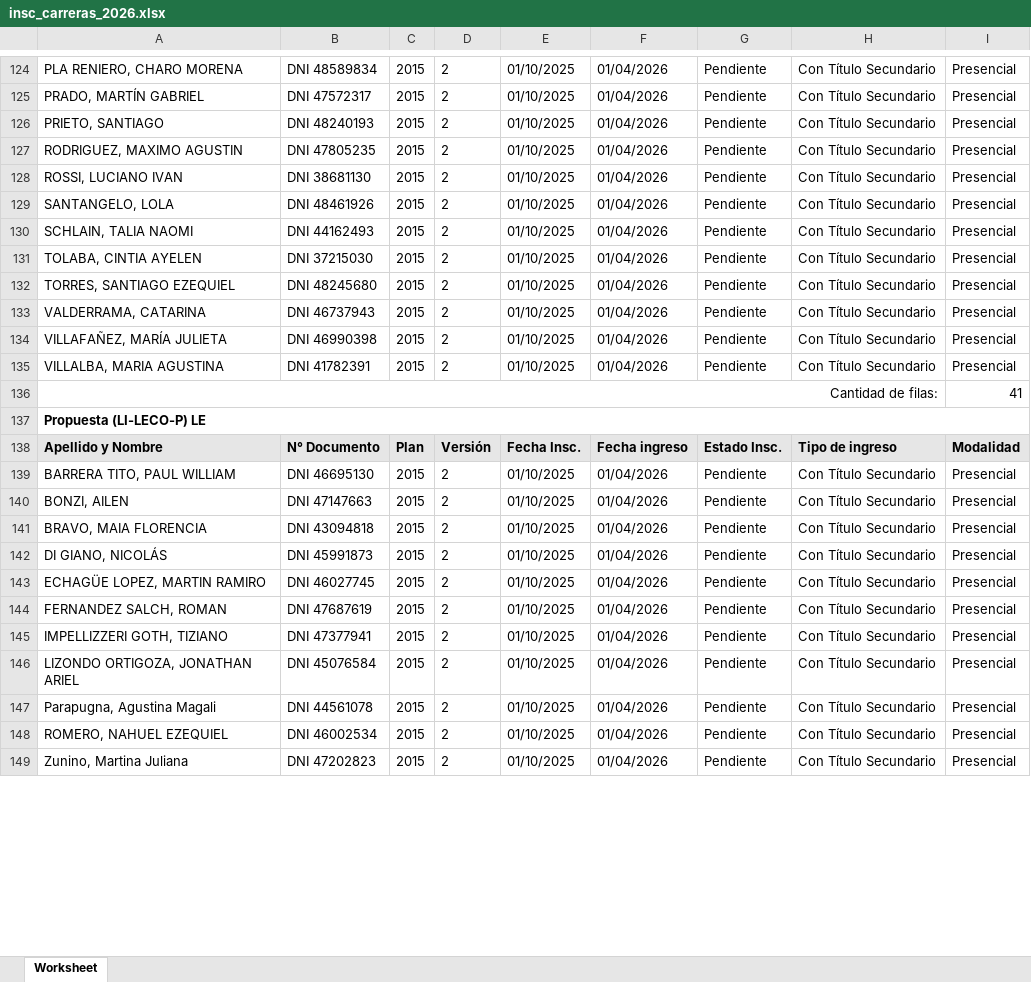
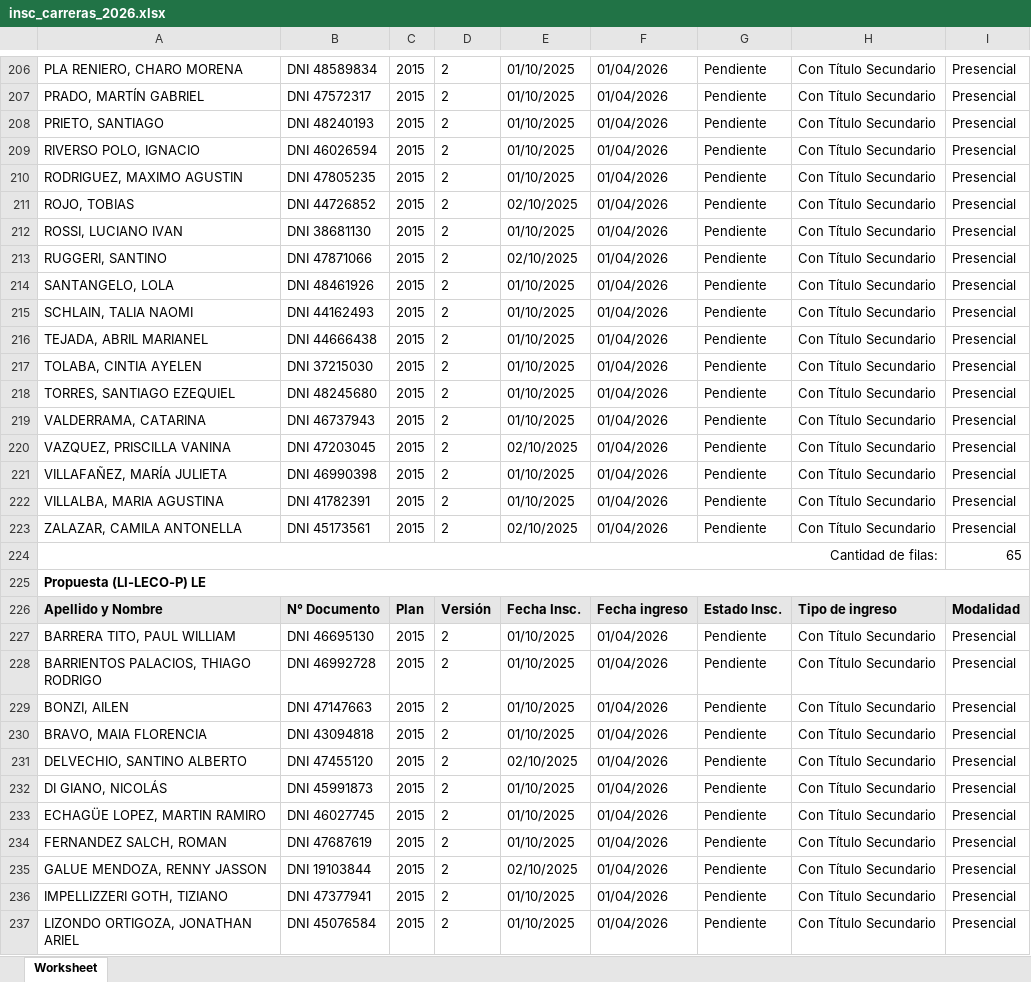
Before and after one commit to sgaribottounsam/eeyn-dashboard, an Excel workbook: data/crudos/insc_carreras_2026.xlsx, sheet Worksheet, drawn as a sheet; only a part is shown, gaps mark what is left out; the shorter side is filled out with more unchanged rows; values as stored, in another font and other column widths than the file's, no borders; addresses are those after the commit; the diff covers the shown part only; the diff names each change by its address in the sheet, - before the commit and + after, or states it on an @@ line.

```diff
--- a/data/crudos/insc_carreras_2026.xlsx (sheet Worksheet)
+++ b/data/crudos/insc_carreras_2026.xlsx (sheet Worksheet)
+row 209: RIVERSO POLO, IGNACIO | DNI 46026594 | 2015 | 2 | 01/10/2025 | 01/04/2026 | Pendiente | Con Título Secundario | Presencial
+row 211: ROJO, TOBIAS | DNI 44726852 | 2015 | 2 | 02/10/2025 | 01/04/2026 | Pendiente | Con Título Secundario | Presencial
+row 213: RUGGERI, SANTINO | DNI 47871066 | 2015 | 2 | 02/10/2025 | 01/04/2026 | Pendiente | Con Título Secundario | Presencial
+row 216: TEJADA, ABRIL MARIANEL | DNI 44666438 | 2015 | 2 | 01/10/2025 | 01/04/2026 | Pendiente | Con Título Secundario | Presencial
+row 220: VAZQUEZ, PRISCILLA VANINA | DNI 47203045 | 2015 | 2 | 02/10/2025 | 01/04/2026 | Pendiente | Con Título Secundario | Presencial
+row 223: ZALAZAR, CAMILA ANTONELLA | DNI 45173561 | 2015 | 2 | 02/10/2025 | 01/04/2026 | Pendiente | Con Título Secundario | Presencial
-I224: 41
+I224: 65
+row 228: BARRIENTOS PALACIOS, THIAGO RODRIGO | DNI 46992728 | 2015 | 2 | 01/10/2025 | 01/04/2026 | Pendiente | Con Título Secundario | Presencial
+row 231: DELVECHIO, SANTINO ALBERTO | DNI 47455120 | 2015 | 2 | 02/10/2025 | 01/04/2026 | Pendiente | Con Título Secundario | Presencial
+row 235: GALUE MENDOZA, RENNY JASSON | DNI 19103844 | 2015 | 2 | 02/10/2025 | 01/04/2026 | Pendiente | Con Título Secundario | Presencial
```
Also changed, not shown: 104 added rows and 9 edited cells elsewhere in this sheet, data/crudos/reporte de preinscriptos 2026.xlsx, 3 other files.
